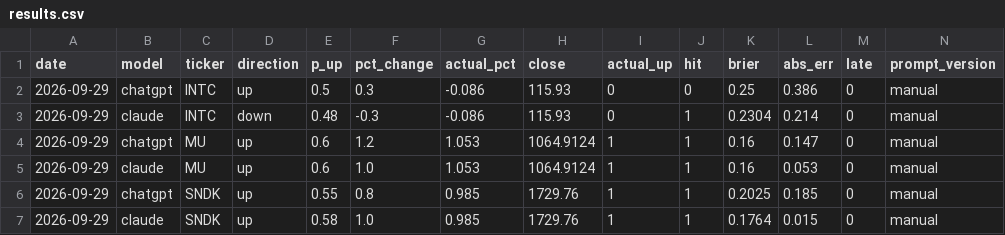
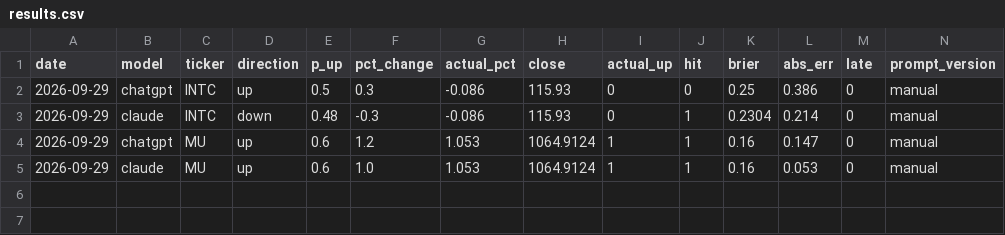
Before and after one commit to sg16-hash/ai-forecast-duel, a CSV file: data/results.csv, drawn as a sheet; only a part is shown; rows hold the shown columns only; the diff names each change by its address in the sheet, - before the commit and + after, or states it on an @@ line.

```diff
--- a/data/results.csv
+++ b/data/results.csv
-row 6: 2026-09-29 | chatgpt | SNDK | up | 0.55 | 0.8 | 0.985 | 1729.76 | 1 | 1 | 0.2025 | 0.185 | 0 | manual
-row 7: 2026-09-29 | claude | SNDK | up | 0.58 | 1.0 | 0.985 | 1729.76 | 1 | 1 | 0.1764 | 0.015 | 0 | manual
```
Also changed, not shown: data/prices.csv, 1 other file.
